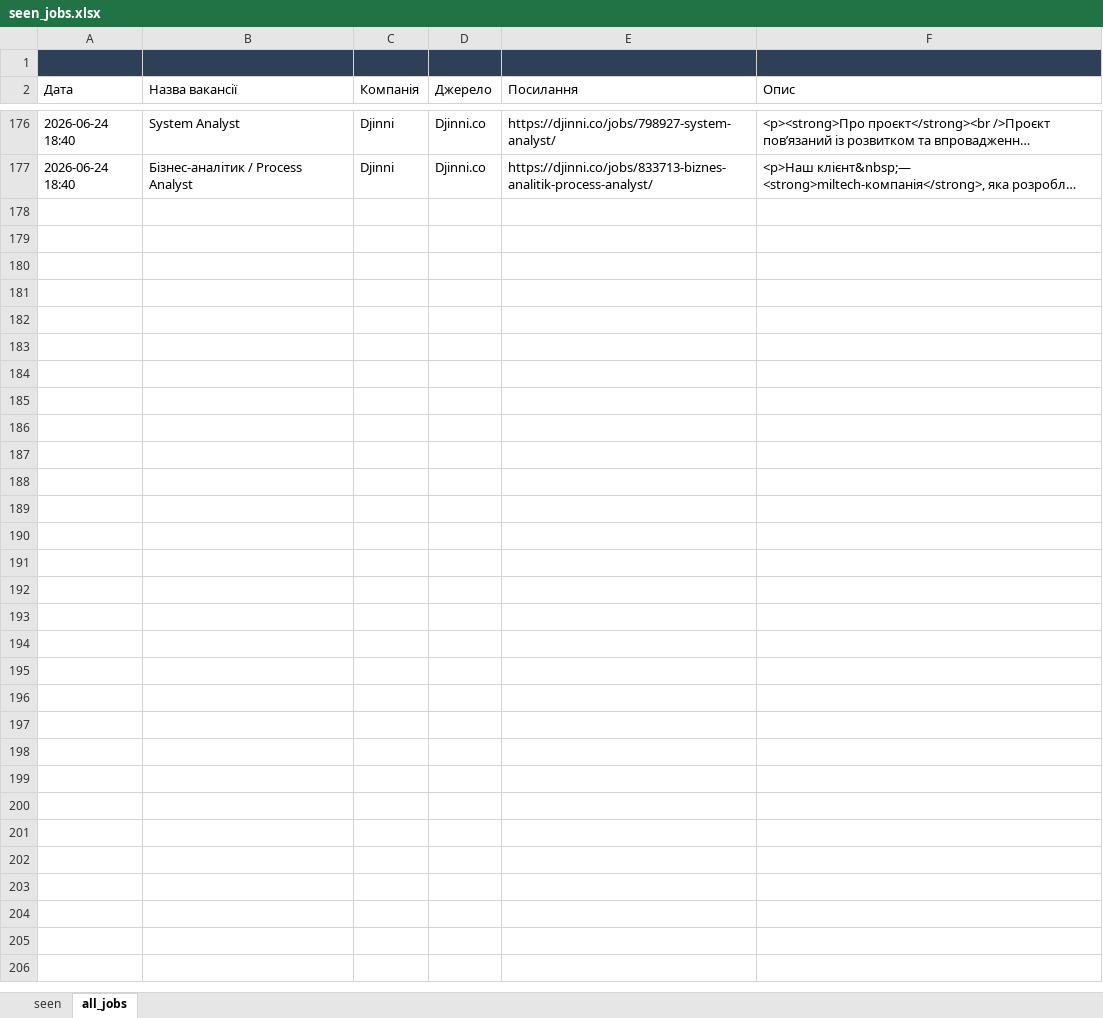
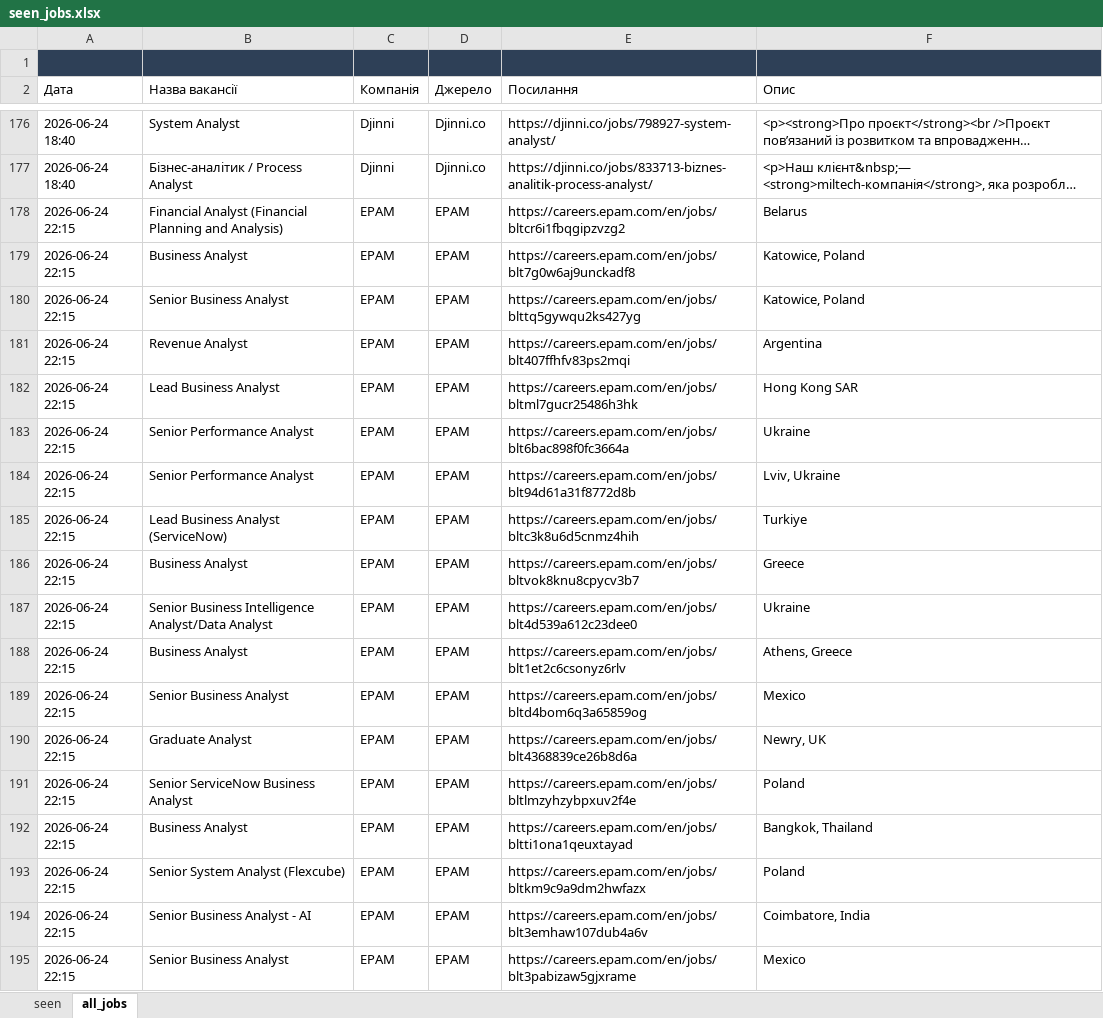
Before and after one commit to daddy4ka/job-search-agent, an Excel workbook: seen_jobs.xlsx, sheet all_jobs, drawn as a sheet; only a part is shown, gaps mark what is left out; long unchanged cells end in …; values as stored, in another font and other column widths than the file's, no borders; the diff covers the shown part only; the diff names each change by its address in the sheet, - before the commit and + after, or states it on an @@ line.

```diff
--- a/seen_jobs.xlsx (sheet all_jobs)
+++ b/seen_jobs.xlsx (sheet all_jobs)
+row 178: 2026-06-24 22:15 | Financial Analyst (Financial Planning and Analysis) | EPAM | EPAM | https://careers.epam.com/en/jobs/bltcr6i1fbqgipzvzg2 | Belarus
+row 179: 2026-06-24 22:15 | Business Analyst | EPAM | EPAM | https://careers.epam.com/en/jobs/blt7g0w6aj9unckadf8 | Katowice, Poland
+row 180: 2026-06-24 22:15 | Senior Business Analyst | EPAM | EPAM | https://careers.epam.com/en/jobs/blttq5gywqu2ks427yg | Katowice, Poland
+row 181: 2026-06-24 22:15 | Revenue Analyst | EPAM | EPAM | https://careers.epam.com/en/jobs/blt407ffhfv83ps2mqi | Argentina
+row 182: 2026-06-24 22:15 | Lead Business Analyst | EPAM | EPAM | https://careers.epam.com/en/jobs/bltml7gucr25486h3hk | Hong Kong SAR
+row 183: 2026-06-24 22:15 | Senior Performance Analyst | EPAM | EPAM | https://careers.epam.com/en/jobs/blt6bac898f0fc3664a | Ukraine
+row 184: 2026-06-24 22:15 | Senior Performance Analyst | EPAM | EPAM | https://careers.epam.com/en/jobs/blt94d61a31f8772d8b | Lviv, Ukraine
+row 185: 2026-06-24 22:15 | Lead Business Analyst (ServiceNow) | EPAM | EPAM | https://careers.epam.com/en/jobs/bltc3k8u6d5cnmz4hih | Turkiye
+row 186: 2026-06-24 22:15 | Business Analyst | EPAM | EPAM | https://careers.epam.com/en/jobs/bltvok8knu8cpycv3b7 | Greece
+row 187: 2026-06-24 22:15 | Senior Business Intelligence Analyst/Data Analyst | EPAM | EPAM | https://careers.epam.com/en/jobs/blt4d539a612c23dee0 | Ukraine
+row 188: 2026-06-24 22:15 | Business Analyst | EPAM | EPAM | https://careers.epam.com/en/jobs/blt1et2c6csonyz6rlv | Athens, Greece
+row 189: 2026-06-24 22:15 | Senior Business Analyst | EPAM | EPAM | https://careers.epam.com/en/jobs/bltd4bom6q3a65859og | Mexico
+row 190: 2026-06-24 22:15 | Graduate Analyst | EPAM | EPAM | https://careers.epam.com/en/jobs/blt4368839ce26b8d6a | Newry, UK
+row 191: 2026-06-24 22:15 | Senior ServiceNow Business Analyst | EPAM | EPAM | https://careers.epam.com/en/jobs/bltlmzyhzybpxuv2f4e | Poland
+row 192: 2026-06-24 22:15 | Business Analyst | EPAM | EPAM | https://careers.epam.com/en/jobs/bltti1ona1qeuxtayad | Bangkok, Thailand
+row 193: 2026-06-24 22:15 | Senior System Analyst (Flexcube) | EPAM | EPAM | https://careers.epam.com/en/jobs/bltkm9c9a9dm2hwfazx | Poland
+row 194: 2026-06-24 22:15 | Senior Business Analyst - AI | EPAM | EPAM | https://careers.epam.com/en/jobs/blt3emhaw107dub4a6v | Coimbatore, India
+row 195: 2026-06-24 22:15 | Senior Business Analyst | EPAM | EPAM | https://careers.epam.com/en/jobs/blt3pabizaw5gjxrame | Mexico
```
Also changed, not shown: 318 added rows elsewhere in this sheet, sheet seen.
